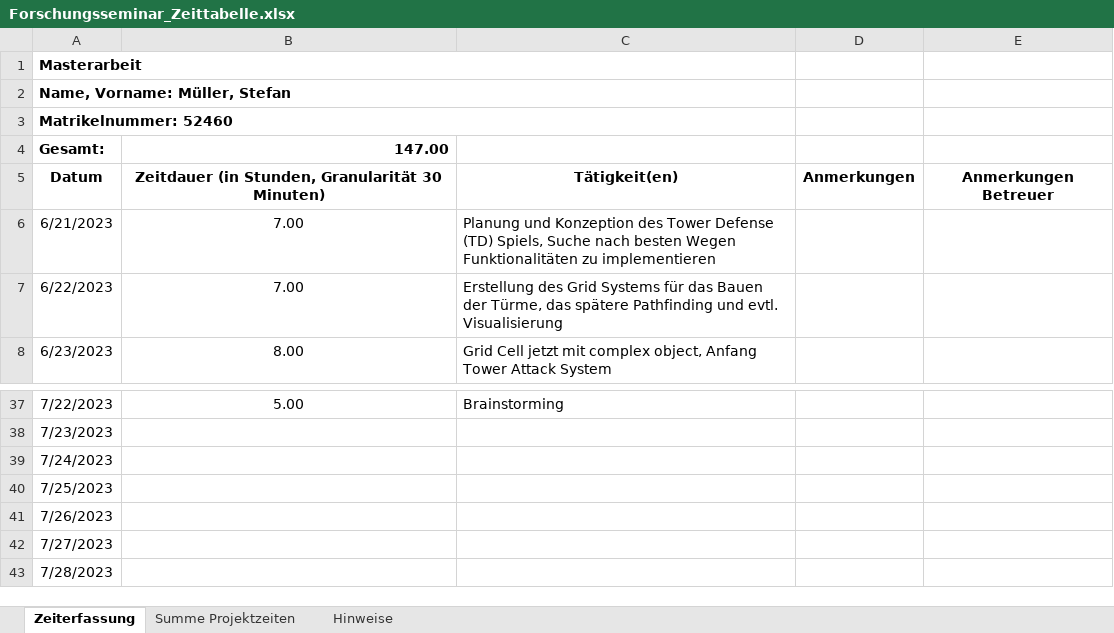
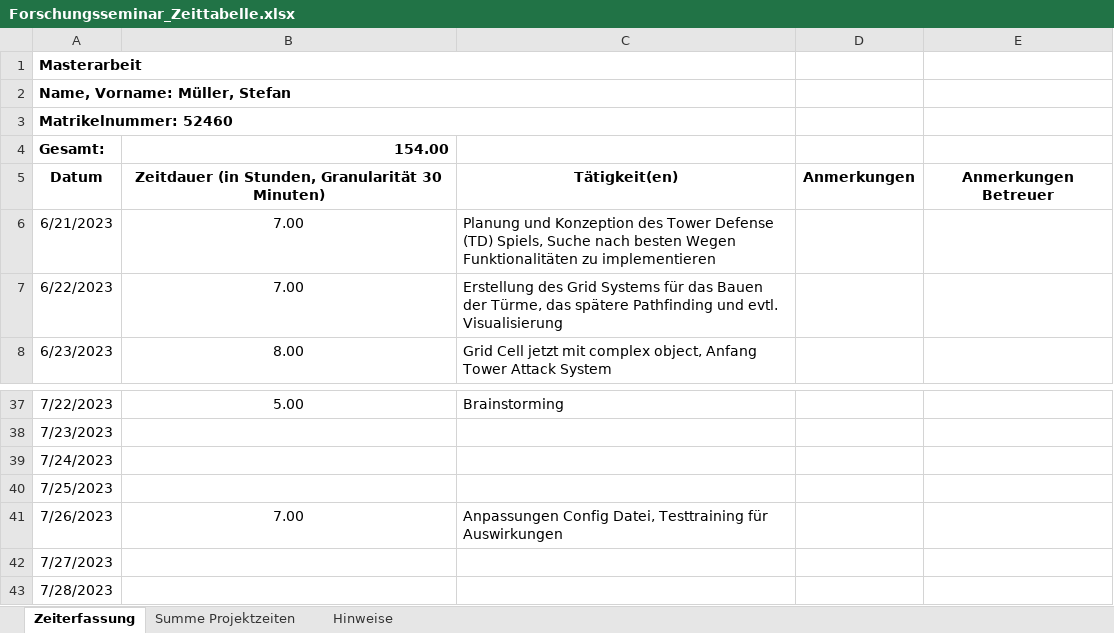
Before and after one commit to Steff2/Master-Thesis-TD-AI, an Excel workbook: Forschungsseminar_Zeittabelle.xlsx, sheet Zeiterfassung, drawn as a sheet; only a part is shown, gaps mark what is left out; values as stored, in another font and other column widths than the file's, no borders; the diff names each change by its address in the sheet, - before the commit and + after, or states it on an @@ line.

Commit message:
Zeitplan Update
Anpasssung Config, u.a. SAC Type Trainer config hinzugefügt

```diff
--- a/Forschungsseminar_Zeittabelle.xlsx (sheet Zeiterfassung)
+++ b/Forschungsseminar_Zeittabelle.xlsx (sheet Zeiterfassung)
-B4: 147.00
+B4: 154.00
-B41: (empty)
+B41: 7.00
-C41: (empty)
+C41: Anpassungen Config Datei, Testtraining für Auswirkungen
```
Also changed, not shown: sheet Summe Projektzeiten, 1 other file.
